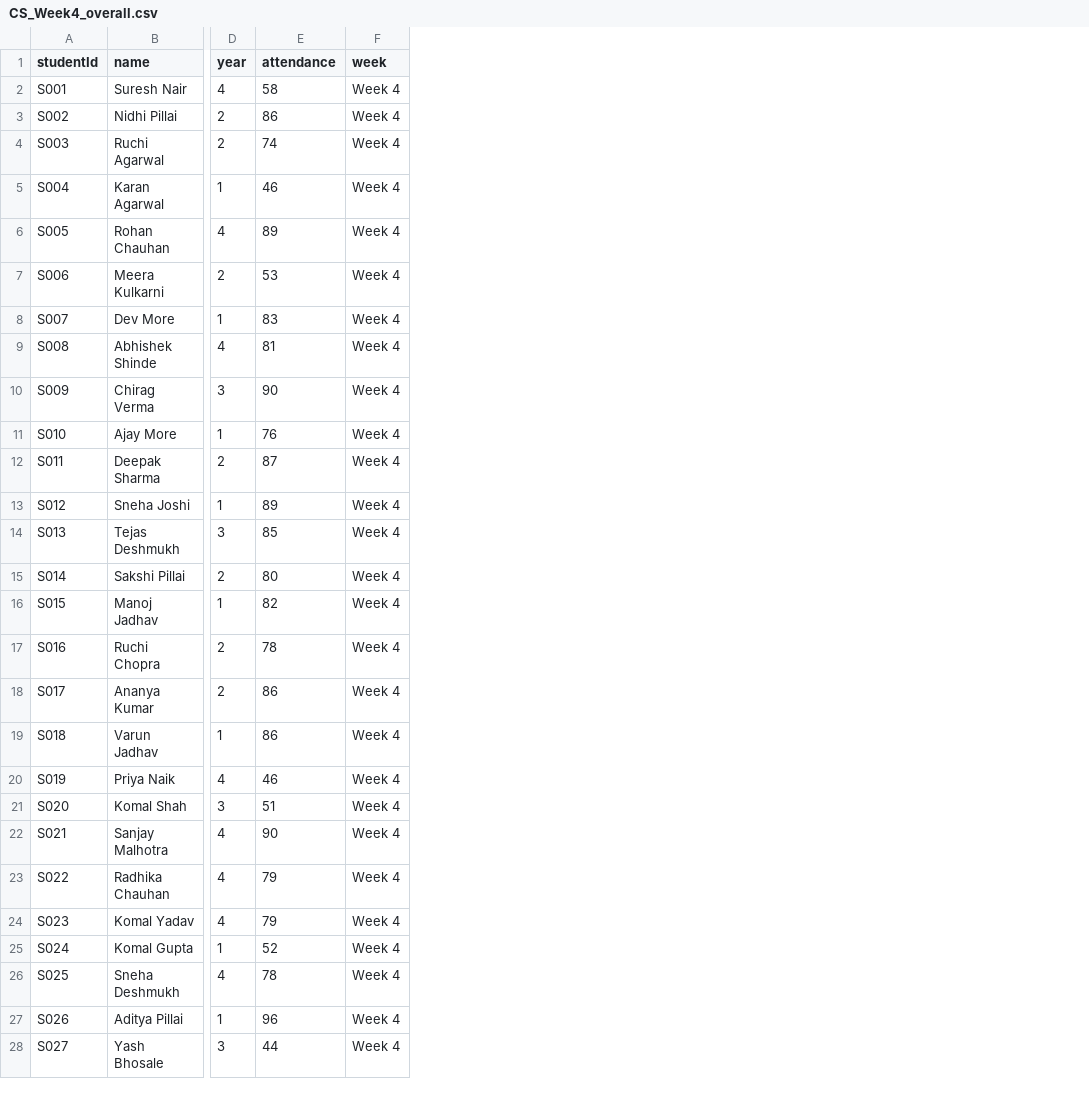
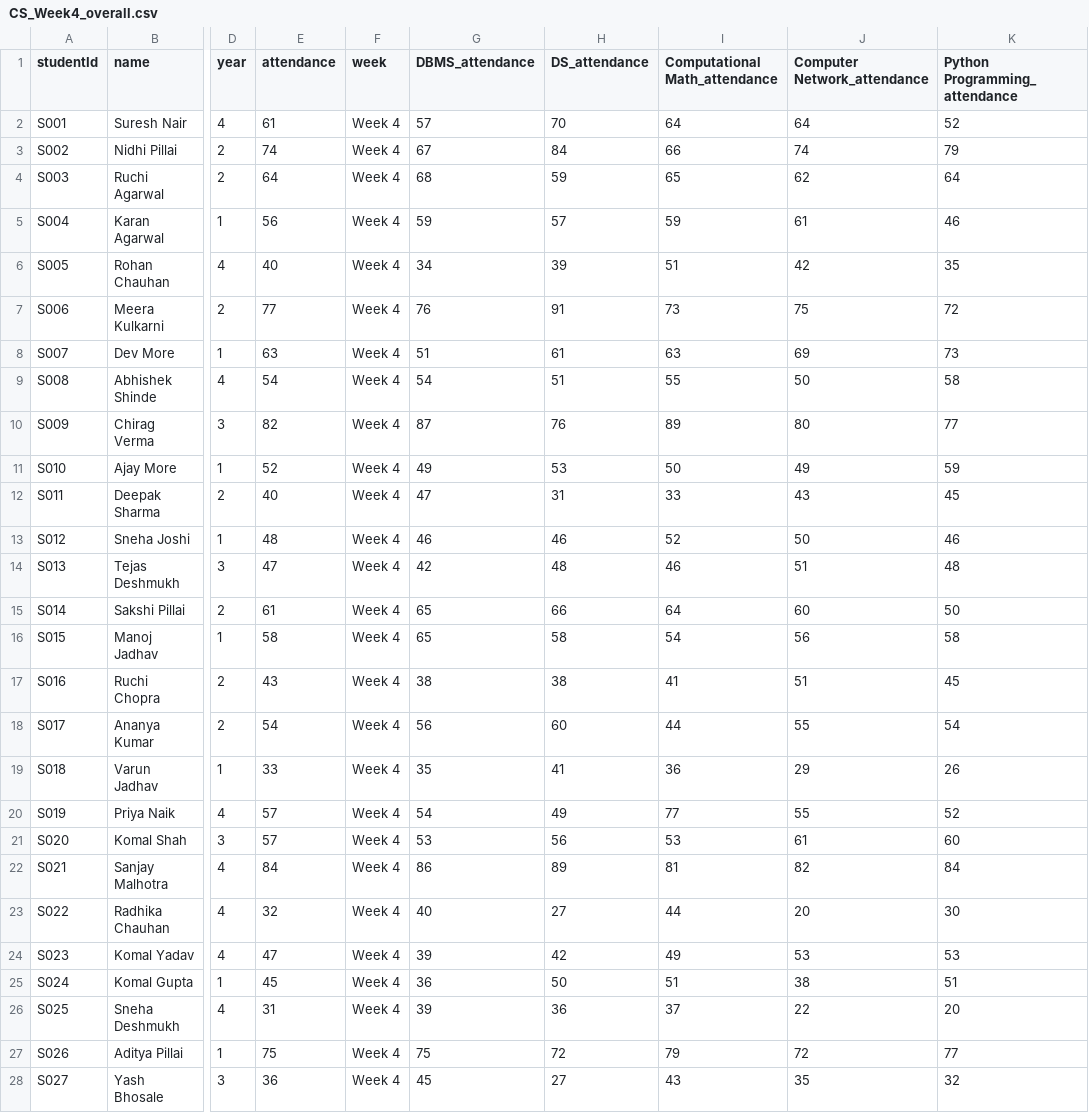
Before and after one commit to aditya44-tech/EarlyAlert, a CSV file: data/CS_Week4_overall.csv, drawn as a sheet; only a part is shown, gaps mark what is left out; the diff covers the shown part only; the diff names each change by its address in the sheet, - before the commit and + after, or states it on an @@ line.

```diff
--- a/data/CS_Week4_overall.csv
+++ b/data/CS_Week4_overall.csv
+column G (DBMS_attendance), rows 2-28: 57 | 67 | 68 | 59 | 34 | 76 | 51 | 54 | 87 | 49 | 47 | 46 | 42 | 65 | 65 | 38 | 56 | 35 | 54 | 53 | 86 | 40 | 39 | 36 | 39 | 75 | 45
+column H (DS_attendance), rows 2-28: 70 | 84 | 59 | 57 | 39 | 91 | 61 | 51 | 76 | 53 | 31 | 46 | 48 | 66 | 58 | 38 | 60 | 41 | 49 | 56 | 89 | 27 | 42 | 50 | 36 | 72 | 27
+column I (Computational Math_attendance), rows 2-28: 64 | 66 | 65 | 59 | 51 | 73 | 63 | 55 | 89 | 50 | 33 | 52 | 46 | 64 | 54 | 41 | 44 | 36 | 77 | 53 | 81 | 44 | 49 | 51 | 37 | 79 | 43
+column J (Computer Network_attendance), rows 2-28: 64 | 74 | 62 | 61 | 42 | 75 | 69 | 50 | 80 | 49 | 43 | 50 | 51 | 60 | 56 | 51 | 55 | 29 | 55 | 61 | 82 | 20 | 53 | 38 | 22 | 72 | 35
+column K (Python Programming_attendance), rows 2-28: 52 | 79 | 64 | 46 | 35 | 72 | 73 | 58 | 77 | 59 | 45 | 46 | 48 | 50 | 58 | 45 | 54 | 26 | 52 | 60 | 84 | 30 | 53 | 51 | 20 | 77 | 32
-E2 (attendance): 58
+E2 (attendance): 61
-E3 (attendance): 86
+E3 (attendance): 74
-E4 (attendance): 74
+E4 (attendance): 64
-E5 (attendance): 46
+E5 (attendance): 56
-E6 (attendance): 89
+E6 (attendance): 40
-E7 (attendance): 53
+E7 (attendance): 77
-E8 (attendance): 83
+E8 (attendance): 63
-E9 (attendance): 81
+E9 (attendance): 54
-E10 (attendance): 90
+E10 (attendance): 82
-E11 (attendance): 76
+E11 (attendance): 52
-E12 (attendance): 87
+E12 (attendance): 40
-E13 (attendance): 89
+E13 (attendance): 48
-E14 (attendance): 85
+E14 (attendance): 47
-E15 (attendance): 80
+E15 (attendance): 61
-E16 (attendance): 82
+E16 (attendance): 58
-E17 (attendance): 78
+E17 (attendance): 43
-E18 (attendance): 86
+E18 (attendance): 54
-E19 (attendance): 86
+E19 (attendance): 33
-E20 (attendance): 46
+E20 (attendance): 57
-E21 (attendance): 51
+E21 (attendance): 57
-E22 (attendance): 90
+E22 (attendance): 84
-E23 (attendance): 79
+E23 (attendance): 32
-E24 (attendance): 79
+E24 (attendance): 47
-E25 (attendance): 52
+E25 (attendance): 45
-E26 (attendance): 78
+E26 (attendance): 31
-E27 (attendance): 96
+E27 (attendance): 75
-E28 (attendance): 44
+E28 (attendance): 36
```
Also changed, not shown: 23 edited cells elsewhere in this file, data/CS_UnitTest1.csv, data/CS_UnitTest2.csv, 26 other files.
